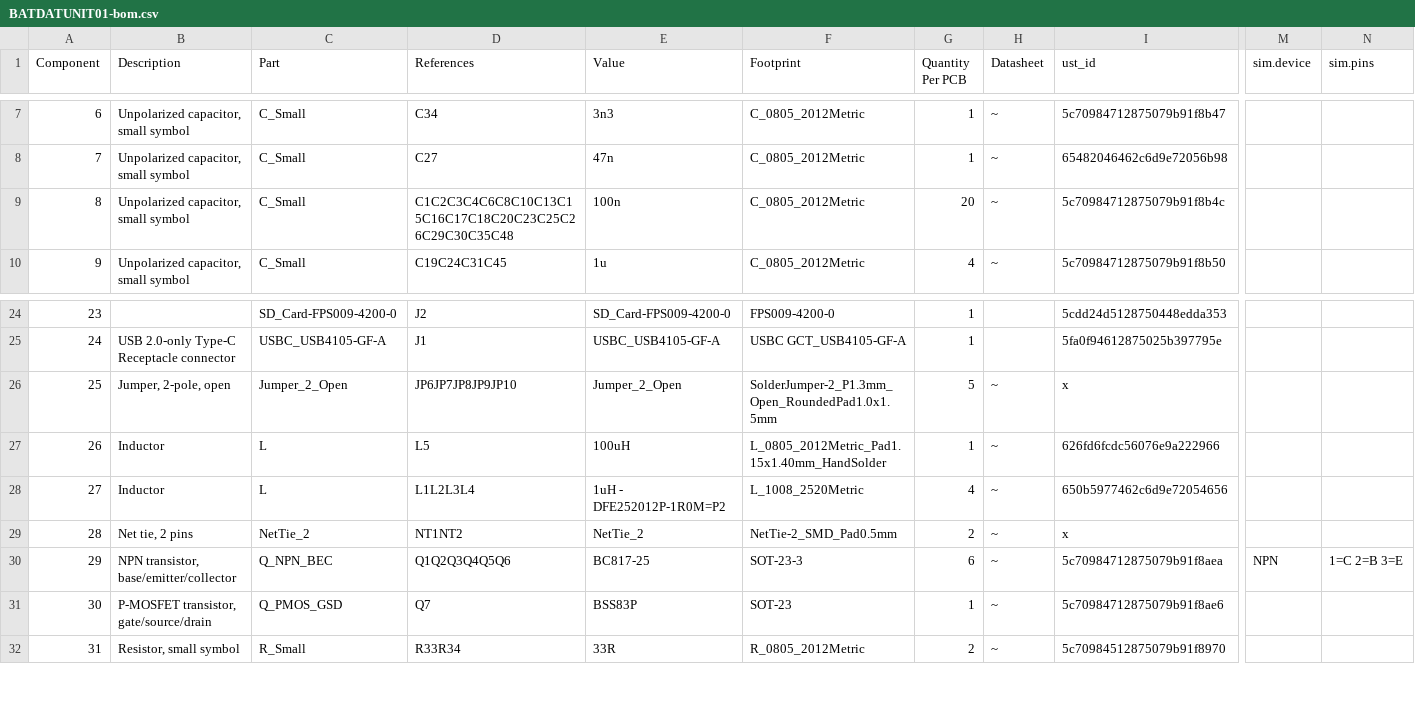
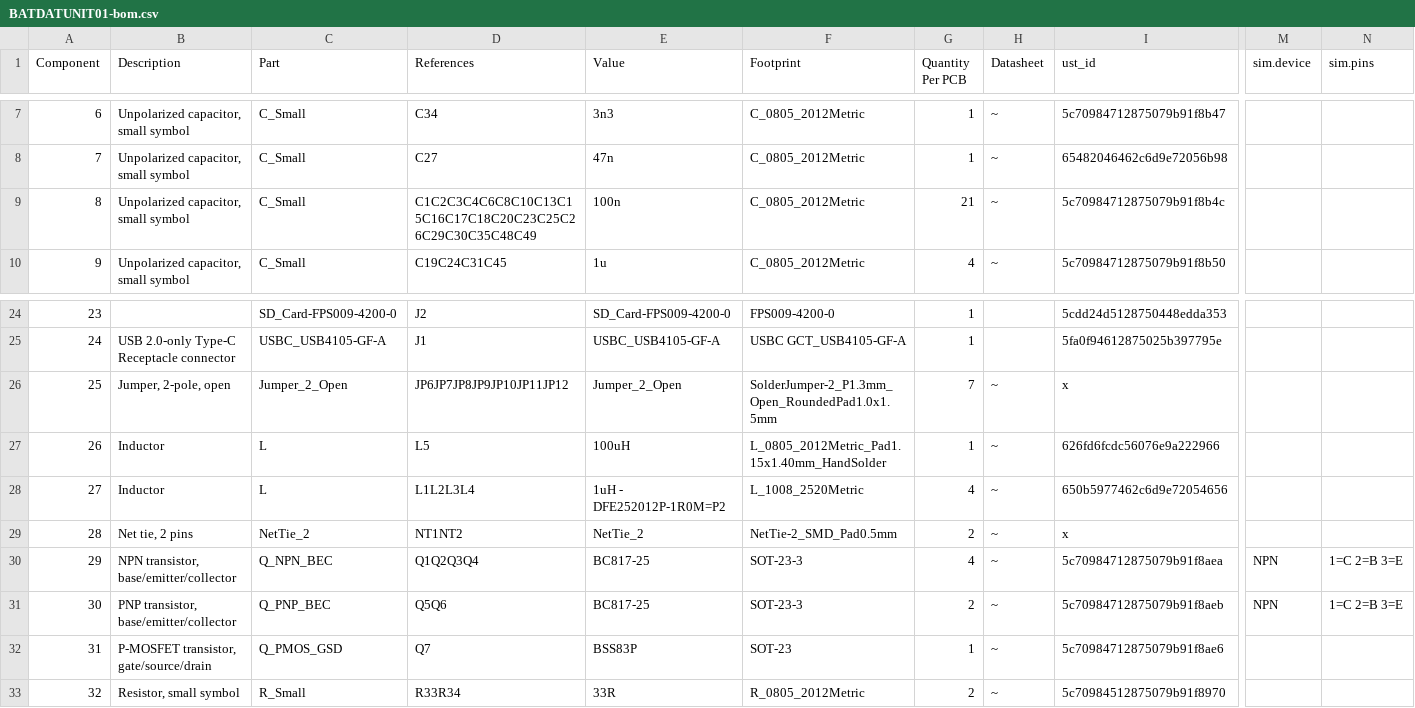
Before and after one commit to mlab-modules/BATDATUNIT01, a CSV file: hw/cam_profi/assembly/BATDATUNIT01-bom.csv, drawn as a sheet; only a part is shown, gaps mark what is left out; addresses are those after the commit; rows hold the shown columns only; the diff names each change by its address in the sheet, - before the commit and + after, or states it on an @@ line.

```diff
--- a/hw/cam_profi/assembly/BATDATUNIT01-bom.csv
+++ b/hw/cam_profi/assembly/BATDATUNIT01-bom.csv
-D9 (References): C1C2C3C4C6C8C10C13C15C16C17C18C20C23C25C26C29C30C35C48
+D9 (References): C1C2C3C4C6C8C10C13C15C16C17C18C20C23C25C26C29C30C35C48C49
-G9 (Quantity Per PCB): 20
+G9 (Quantity Per PCB): 21
-D26 (References): JP6JP7JP8JP9JP10
+D26 (References): JP6JP7JP8JP9JP10JP11JP12
-G26 (Quantity Per PCB): 5
+G26 (Quantity Per PCB): 7
-D30 (References): Q1Q2Q3Q4Q5Q6
+D30 (References): Q1Q2Q3Q4
-G30 (Quantity Per PCB): 6
+G30 (Quantity Per PCB): 4
+row 31: 30 | PNP transistor, base/emitter/collector | Q_PNP_BEC | Q5Q6 | BC817-25 | SOT-23-3 | 2 | ~ | 5c70984712875079b91f8aeb | NPN | 1=C 2=B 3=E
@@ column A (Component) renumbered from row 32 down @@
```
Also changed, not shown: hw/cam_profi/assembly/BATDATUNIT01-bom_nogroup.csv, hw/cam_profi/assembly/PnP/BATDATUNIT01_cpl_both_pos.csv, 46 other files.
